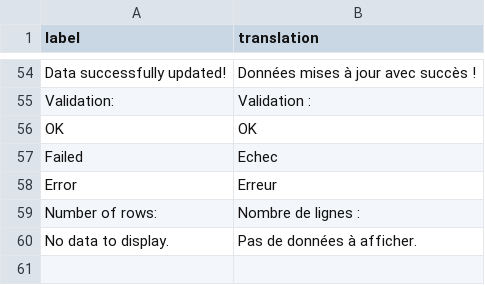
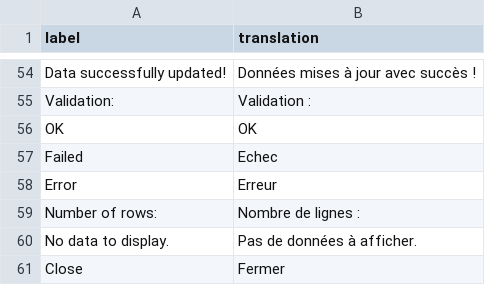
Before and after one commit to dreamRs/datamods, a CSV file: inst/i18n/fr.csv, drawn as a sheet; only a part is shown, gaps mark what is left out; the diff names each change by its address in the sheet, - before the commit and + after, or states it on an @@ line.

Commit message:
i18n: added "close"

```diff
--- a/inst/i18n/fr.csv
+++ b/inst/i18n/fr.csv
+row 61: Close | Fermer
```
Also changed, not shown: inst/i18n/mk.csv, 2 other files.
